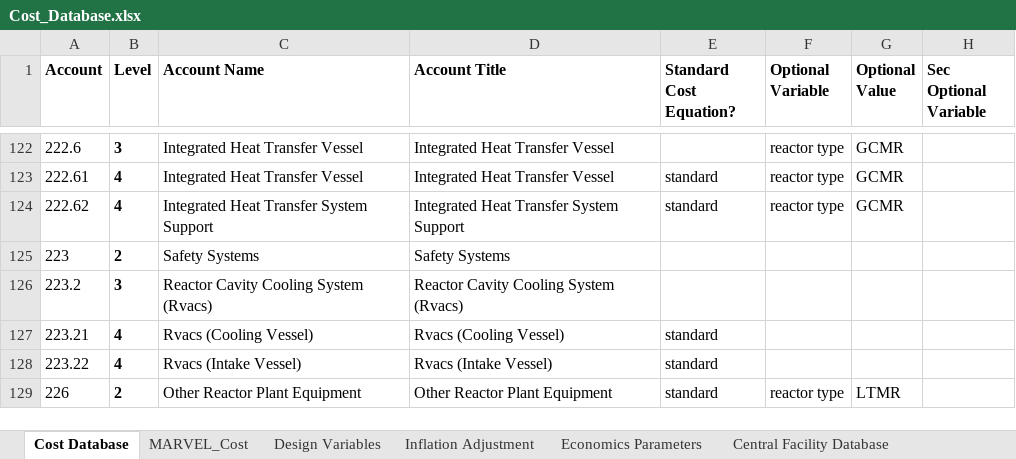
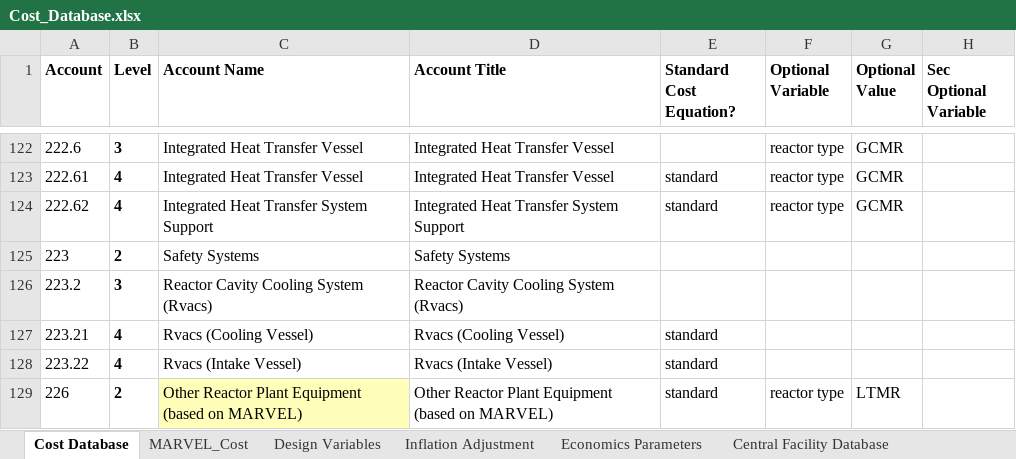
Before and after one commit to IdahoLabResearch/MOUSE, an Excel workbook: cost/Cost_Database.xlsx, sheet Cost Database, drawn as a sheet; only a part is shown, gaps mark what is left out; values as stored, in another font and other column widths than the file's, no borders; conditional formats not drawn; the diff covers the shown part only; the diff names each change by its address in the sheet, - before the commit and + after, or states it on an @@ line.

Commit message:
helium purification and neutron source cost

```diff
--- a/cost/Cost_Database.xlsx (sheet Cost Database)
+++ b/cost/Cost_Database.xlsx (sheet Cost Database)
-C129 (Account Name): Other Reactor Plant Equipment
+C129 (Account Name): Other Reactor Plant Equipment (based on MARVEL)
-C129 fill: none
+C129 fill: #FFFFBA
-D129 (Account Title): Other Reactor Plant Equipment
+D129 (Account Title): Other Reactor Plant Equipment (based on MARVEL)
```
Also changed, not shown: 1 added row, 4 edited cells and cell formats elsewhere in this sheet, charts or pictures.
